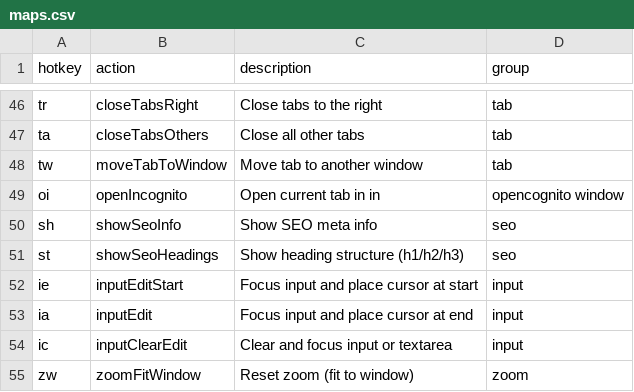
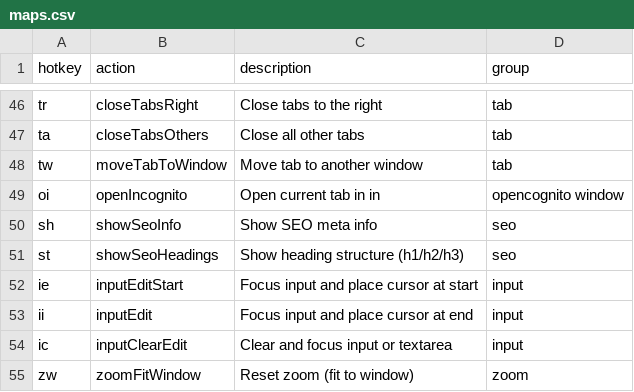
Before and after one commit to seriiserii825/bs-vimium-c, a CSV file: maps.csv, drawn as a sheet; only a part is shown, gaps mark what is left out.

Commit message:
feat: map ii

```diff
--- a/maps.csv
+++ b/maps.csv
@@ -52,3 +52,3 @@ st,showSeoHeadings,Show heading structure (h1/h2/h3),seo
 ie,inputEditStart,Focus input and place cursor at start,input
-ia,inputEdit,Focus input and place cursor at end,input
+ii,inputEdit,Focus input and place cursor at end,input
 ic,inputClearEdit,Clear and focus input or textarea,input
```
